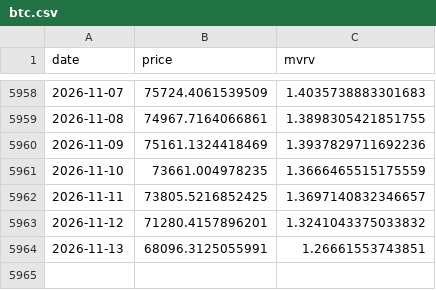
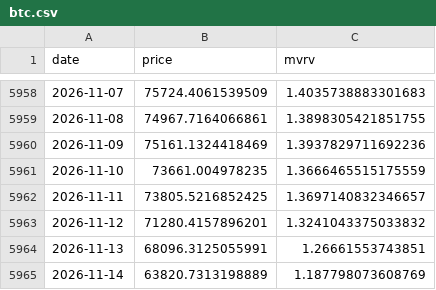
Before and after one commit to maso-soup/dca-risk, a CSV file: data/raw/btc.csv, drawn as a sheet; only a part is shown, gaps mark what is left out; the diff names each change by its address in the sheet, - before the commit and + after, or states it on an @@ line.

```diff
--- a/data/raw/btc.csv
+++ b/data/raw/btc.csv
+row 5965: 2026-11-14 | 63820.7313198889 | 1.187798073608769
```
Also changed, not shown: data/raw/ada.csv, data/raw/eth.csv, 6 other files.
